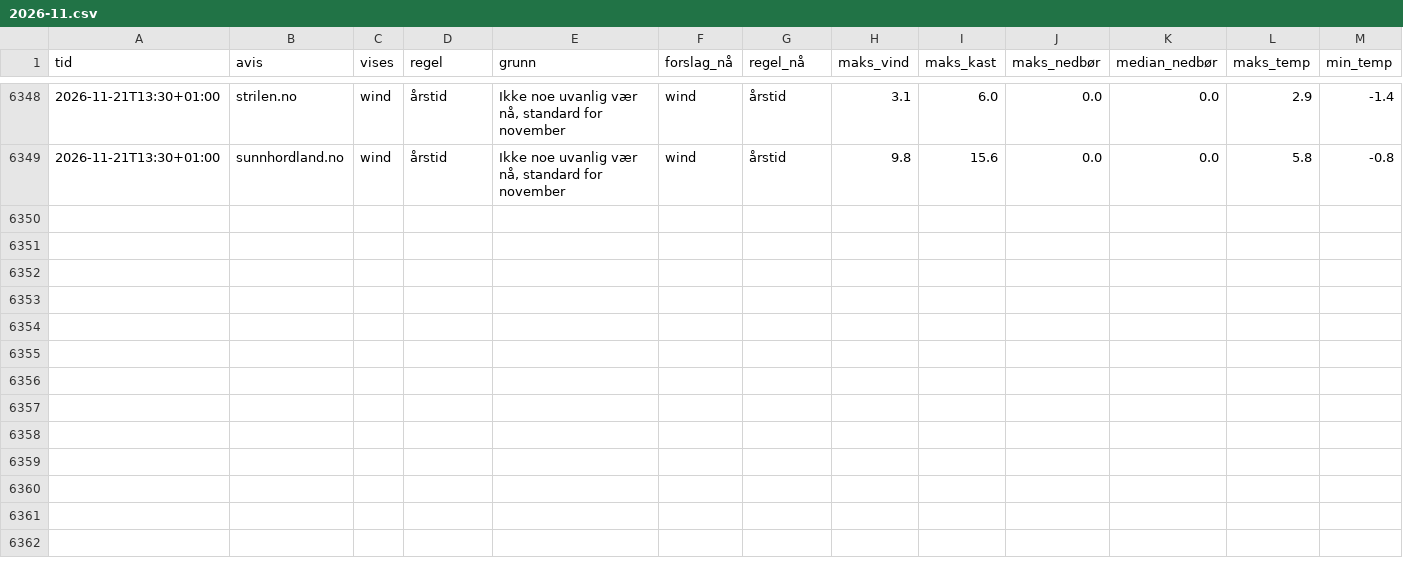
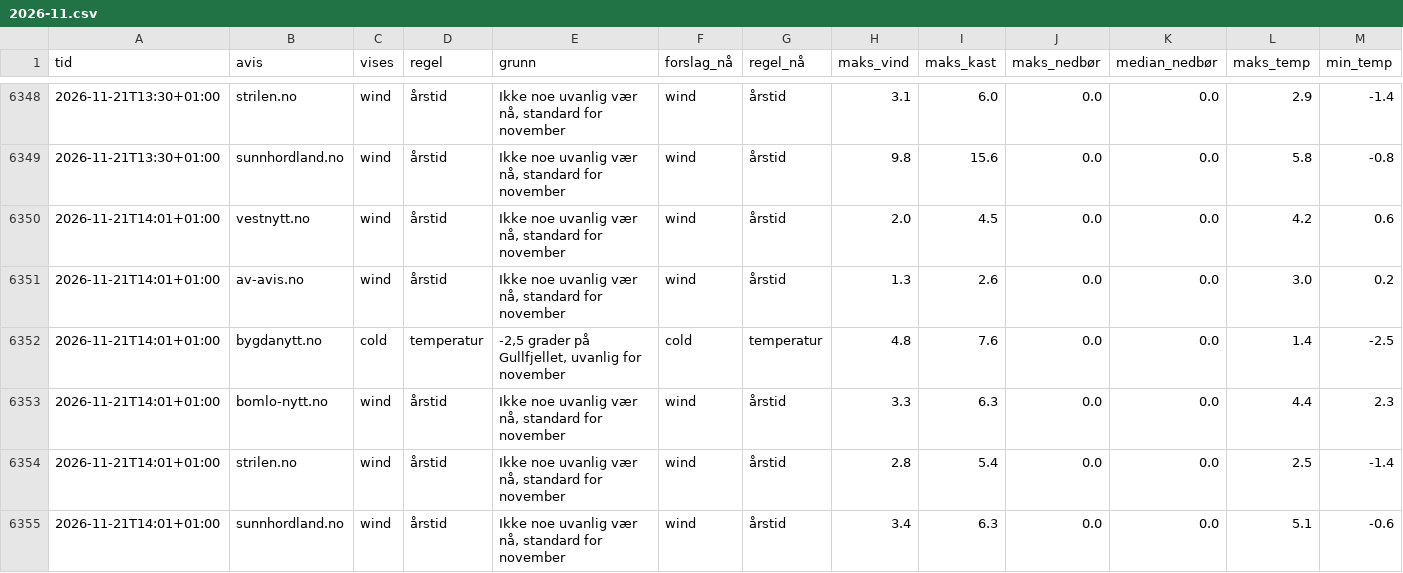
Before and after one commit to tactek/vaertype, a CSV file: logg/2026-11.csv, drawn as a sheet; only a part is shown, gaps mark what is left out; rows hold the shown columns only; the diff names each change by its address in the sheet, - before the commit and + after, or states it on an @@ line.

```diff
--- a/logg/2026-11.csv
+++ b/logg/2026-11.csv
+row 6350: 2026-11-21T14:01+01:00 | vestnytt.no | wind | årstid | Ikke noe uvanlig vær nå, standard for november | wind | årstid | 2.0 | 4.5 | 0.0 | 0.0 | 4.2 | 0.6
+row 6351: 2026-11-21T14:01+01:00 | av-avis.no | wind | årstid | Ikke noe uvanlig vær nå, standard for november | wind | årstid | 1.3 | 2.6 | 0.0 | 0.0 | 3.0 | 0.2
+row 6352: 2026-11-21T14:01+01:00 | bygdanytt.no | cold | temperatur | -2,5 grader på Gullfjellet, uvanlig for november | cold | temperatur | 4.8 | 7.6 | 0.0 | 0.0 | 1.4 | -2.5
+row 6353: 2026-11-21T14:01+01:00 | bomlo-nytt.no | wind | årstid | Ikke noe uvanlig vær nå, standard for november | wind | årstid | 3.3 | 6.3 | 0.0 | 0.0 | 4.4 | 2.3
+row 6354: 2026-11-21T14:01+01:00 | strilen.no | wind | årstid | Ikke noe uvanlig vær nå, standard for november | wind | årstid | 2.8 | 5.4 | 0.0 | 0.0 | 2.5 | -1.4
+row 6355: 2026-11-21T14:01+01:00 | sunnhordland.no | wind | årstid | Ikke noe uvanlig vær nå, standard for november | wind | årstid | 3.4 | 6.3 | 0.0 | 0.0 | 5.1 | -0.6
```
Also changed, not shown: 6 other files.
